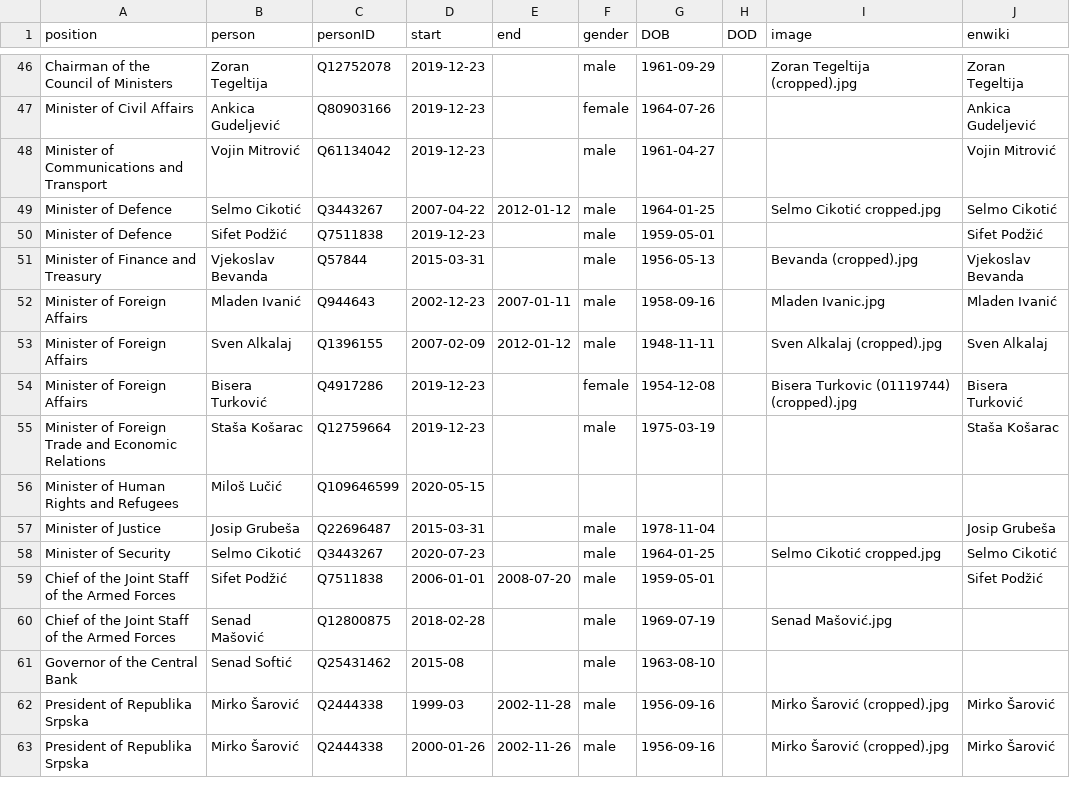
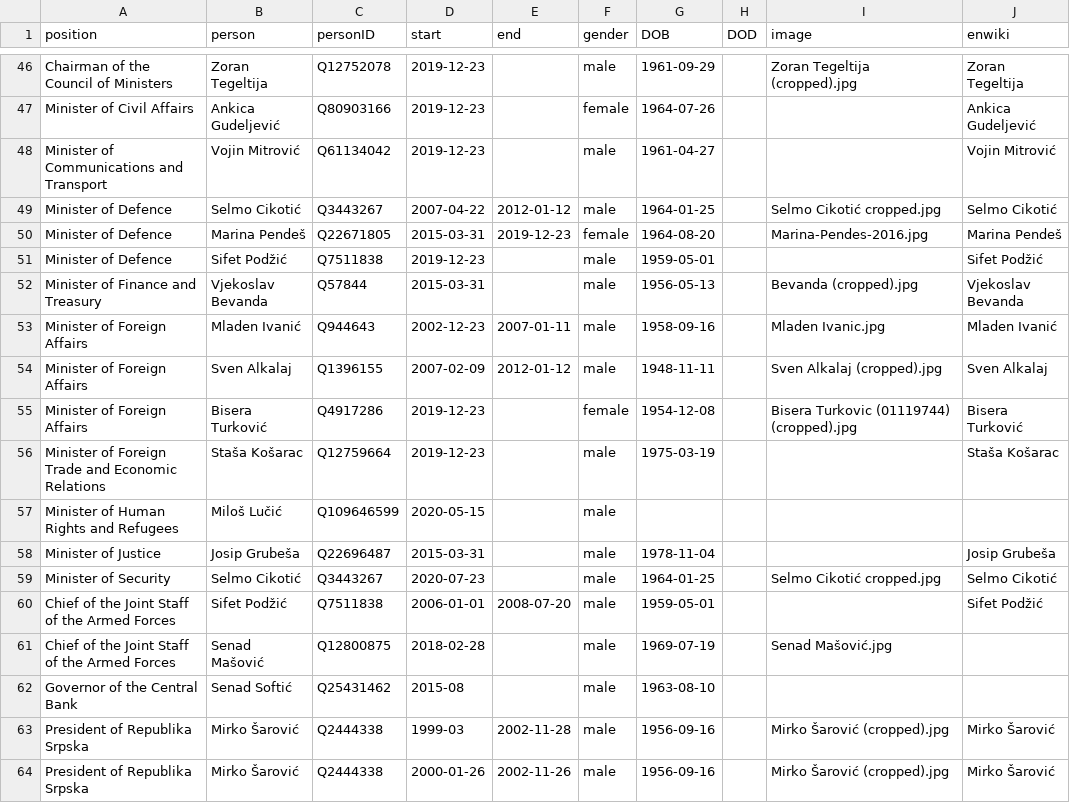
Before and after one commit to every-politician-scrapers/bosnia-herzegovina-ministers, a CSV file: html/holders21.csv, drawn as a sheet; only a part is shown, gaps mark what is left out.

Commit message:
HTML update

```diff
--- a/html/holders21.csv
+++ b/html/holders21.csv
@@ -49,2 +49,3 @@ Minister of Communications and Transport,Vojin Mitrović,Q61134042,2019-12-23,,m
 Minister of Defence,Selmo Cikotić,Q3443267,2007-04-22,2012-01-12,male,1964-01-25,,Selmo Cikotić cropped.jpg,Selmo Cikotić
+Minister of Defence,Marina Pendeš,Q22671805,2015-03-31,2019-12-23,female,1964-08-20,,Marina-Pendes-2016.jpg,Marina Pendeš
 Minister of Defence,Sifet Podžić,Q7511838,2019-12-23,,male,1959-05-01,,,Sifet Podžić
@@ -55,3 +56,3 @@ Minister of Foreign Affairs,Bisera Turković,Q4917286,2019-12-23,,female,1954-12
 Minister of Foreign Trade and Economic Relations,Staša Košarac,Q12759664,2019-12-23,,male,1975-03-19,,,Staša Košarac
-Minister of Human Rights and Refugees,Miloš Lučić,Q109646599,2020-05-15,,,,,,
+Minister of Human Rights and Refugees,Miloš Lučić,Q109646599,2020-05-15,,male,,,,
 Minister of Justice,Josip Grubeša,Q22696487,2015-03-31,,male,1978-11-04,,,Josip Grubeša
```
Also changed, not shown: html/current.csv.
